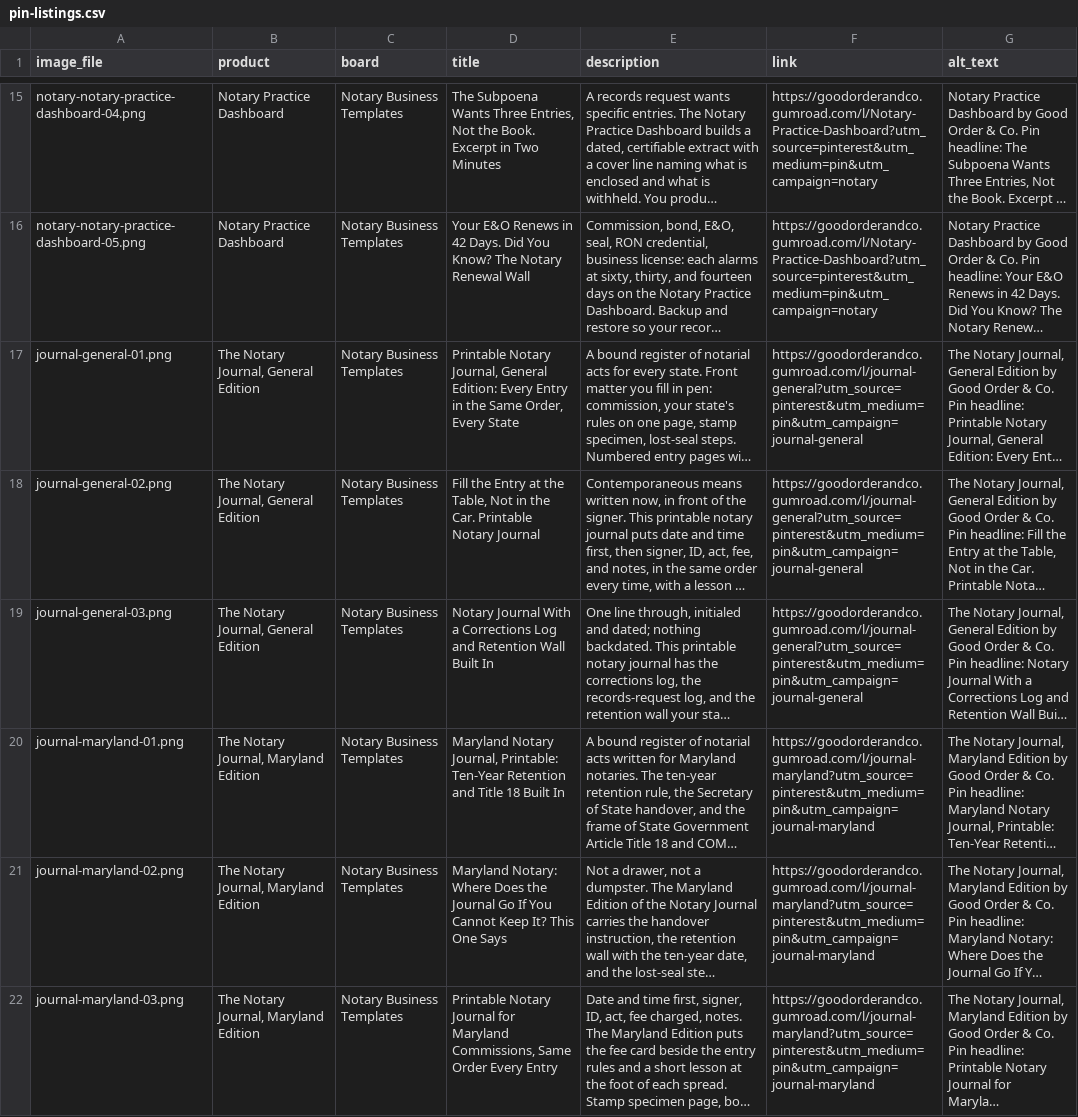
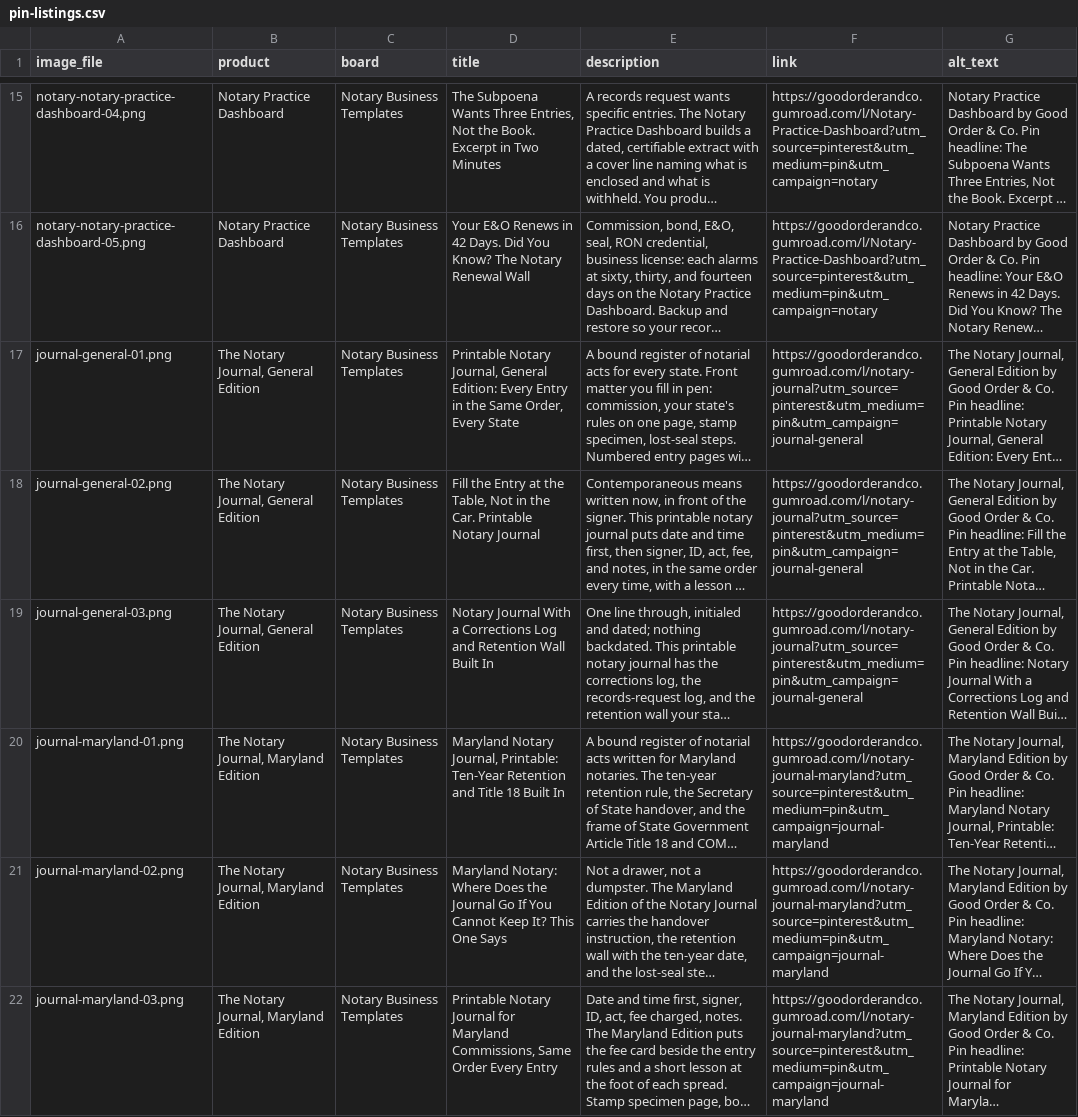
Before and after one commit to christinearhu-spec/goodorder-pins, a CSV file: pins/2026-11/pin-listings.csv, drawn as a sheet; only a part is shown, gaps mark what is left out; long unchanged cells end in …; the diff covers the shown part only; the diff names each change by its address in the sheet, - before the commit and + after, or states it on an @@ line.

```diff
--- a/pins/2026-11/pin-listings.csv
+++ b/pins/2026-11/pin-listings.csv
-F17:F19 (link): https://goodorderandco.gumroad.com/l/journal-general?utm_source=pinterest&utm_medium=pin&utm_campaign=journal-general
+F17:F19 (link): https://goodorderandco.gumroad.com/l/notary-journal?utm_source=pinterest&utm_medium=pin&utm_campaign=journal-general
-F20:F22 (link): https://goodorderandco.gumroad.com/l/journal-maryland?utm_source=pinterest&utm_medium=pin&utm_campaign=journal-maryland
+F20:F22 (link): https://goodorderandco.gumroad.com/l/notary-journal-maryland?utm_source=pinterest&utm_medium=pin&utm_campaign=journal-maryland
```
Also changed, not shown: 15 edited cells elsewhere in this file.
